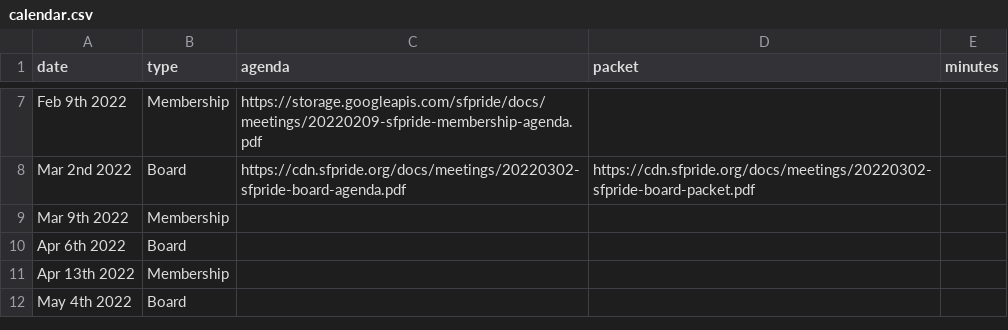
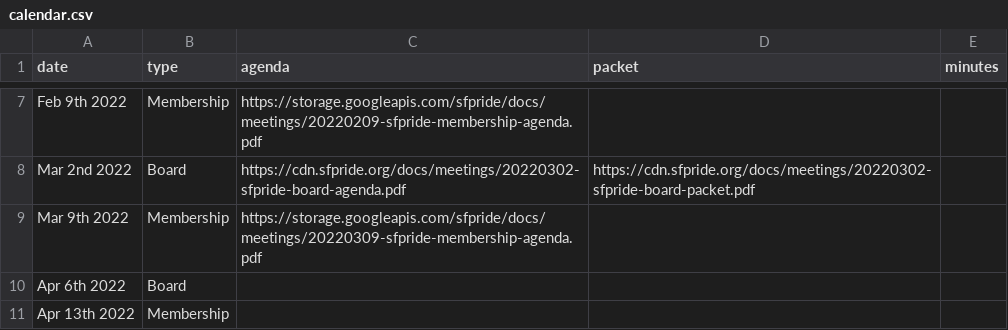
Before and after one commit to sfpride/members, a CSV file: _data/calendar.csv, drawn as a sheet; only a part is shown, gaps mark what is left out; the shorter side is filled out with more unchanged rows.

Commit message:
march 2022 member agenda

```diff
--- a/_data/calendar.csv
+++ b/_data/calendar.csv
@@ -8,3 +8,3 @@ Feb 9th 2022, Membership,https://storage.googleapis.com/sfpride/docs/meetings/20
 Mar 2nd 2022, Board,https://cdn.sfpride.org/docs/meetings/20220302-sfpride-board-agenda.pdf,https://cdn.sfpride.org/docs/meetings/20220302-sfpride-board-packet.pdf
-Mar 9th 2022, Membership
+Mar 9th 2022, Membership,https://storage.googleapis.com/sfpride/docs/meetings/20220309-sfpride-membership-agenda.pdf
 Apr 6th 2022, Board
```
Also changed, not shown: 1 other file.
